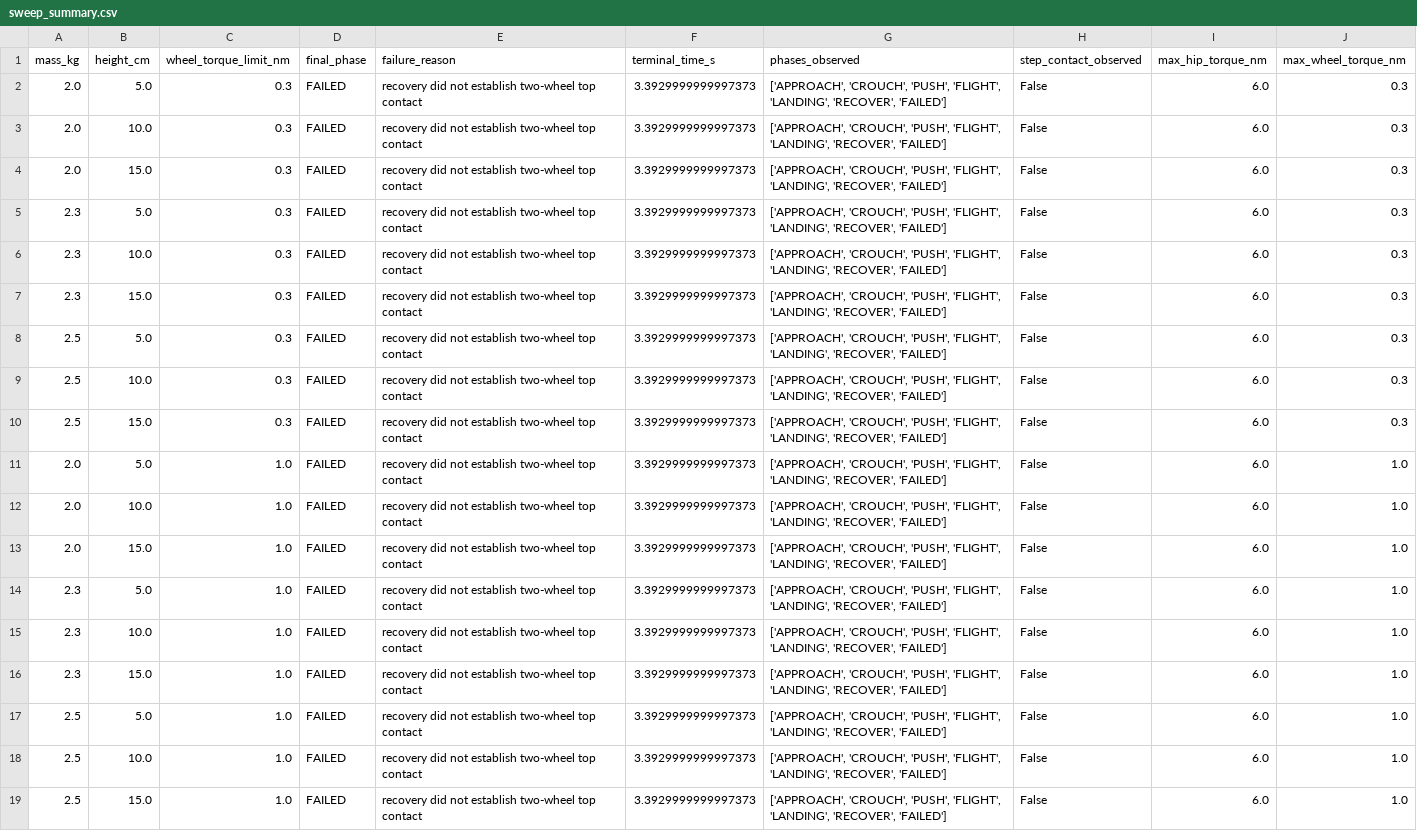
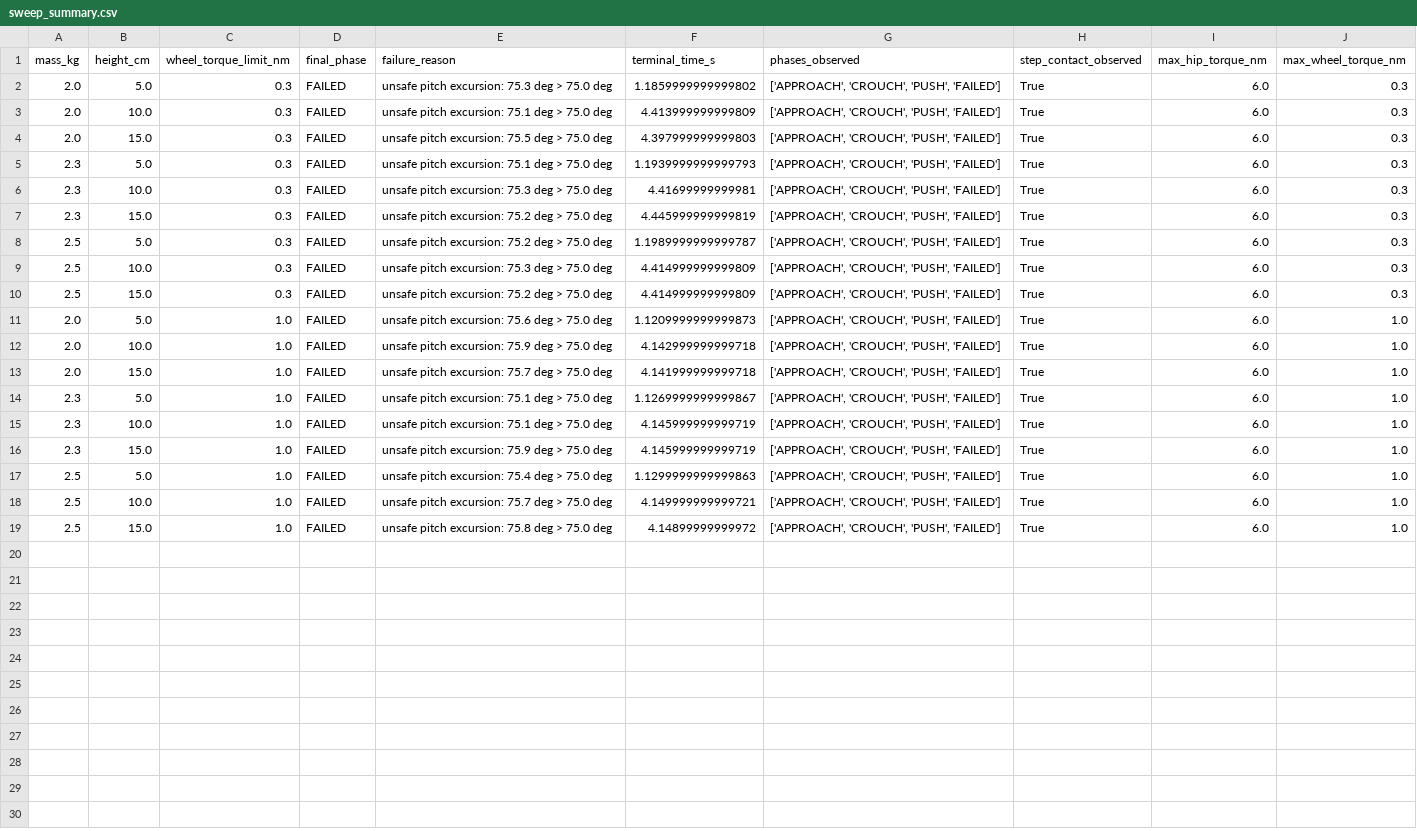
Before and after one commit to Lianglanquan/Robot, a CSV file: artifacts/stair_controller/sweep_summary.csv, drawn as a sheet.

Commit message:
Add parallel MuJoCo stair sweep

```diff
--- a/artifacts/stair_controller/sweep_summary.csv
+++ b/artifacts/stair_controller/sweep_summary.csv
@@ -1,19 +1,19 @@
 mass_kg,height_cm,wheel_torque_limit_nm,final_phase,failure_reason,terminal_time_s,phases_observed,step_contact_observed,max_hip_torque_nm,max_wheel_torque_nm
-2.0,5.0,0.3,FAILED,recovery did not establish two-wheel top contact,3.3929999999997373,"['APPROACH', 'CROUCH', 'PUSH', 'FLIGHT', 'LANDING', 'RECOVER', 'FAILED']",False,6.0,0.3
-2.0,10.0,0.3,FAILED,recovery did not establish two-wheel top contact,3.3929999999997373,"['APPROACH', 'CROUCH', 'PUSH', 'FLIGHT', 'LANDING', 'RECOVER', 'FAILED']",False,6.0,0.3
-2.0,15.0,0.3,FAILED,recovery did not establish two-wheel top contact,3.3929999999997373,"['APPROACH', 'CROUCH', 'PUSH', 'FLIGHT', 'LANDING', 'RECOVER', 'FAILED']",False,6.0,0.3
-2.3,5.0,0.3,FAILED,recovery did not establish two-wheel top contact,3.3929999999997373,"['APPROACH', 'CROUCH', 'PUSH', 'FLIGHT', 'LANDING', 'RECOVER', 'FAILED']",False,6.0,0.3
-2.3,10.0,0.3,FAILED,recovery did not establish two-wheel top contact,3.3929999999997373,"['APPROACH', 'CROUCH', 'PUSH', 'FLIGHT', 'LANDING', 'RECOVER', 'FAILED']",False,6.0,0.3
-2.3,15.0,0.3,FAILED,recovery did not establish two-wheel top contact,3.3929999999997373,"['APPROACH', 'CROUCH', 'PUSH', 'FLIGHT', 'LANDING', 'RECOVER', 'FAILED']",False,6.0,0.3
-2.5,5.0,0.3,FAILED,recovery did not establish two-wheel top contact,3.3929999999997373,"['APPROACH', 'CROUCH', 'PUSH', 'FLIGHT', 'LANDING', 'RECOVER', 'FAILED']",False,6.0,0.3
-2.5,10.0,0.3,FAILED,recovery did not establish two-wheel top contact,3.3929999999997373,"['APPROACH', 'CROUCH', 'PUSH', 'FLIGHT', 'LANDING', 'RECOVER', 'FAILED']",False,6.0,0.3
-2.5,15.0,0.3,FAILED,recovery did not establish two-wheel top contact,3.3929999999997373,"['APPROACH', 'CROUCH', 'PUSH', 'FLIGHT', 'LANDING', 'RECOVER', 'FAILED']",False,6.0,0.3
-2.0,5.0,1.0,FAILED,recovery did not establish two-wheel top contact,3.3929999999997373,"['APPROACH', 'CROUCH', 'PUSH', 'FLIGHT', 'LANDING', 'RECOVER', 'FAILED']",False,6.0,1.0
-2.0,10.0,1.0,FAILED,recovery did not establish two-wheel top contact,3.3929999999997373,"['APPROACH', 'CROUCH', 'PUSH', 'FLIGHT', 'LANDING', 'RECOVER', 'FAILED']",False,6.0,1.0
-2.0,15.0,1.0,FAILED,recovery did not establish two-wheel top contact,3.3929999999997373,"['APPROACH', 'CROUCH', 'PUSH', 'FLIGHT', 'LANDING', 'RECOVER', 'FAILED']",False,6.0,1.0
-2.3,5.0,1.0,FAILED,recovery did not establish two-wheel top contact,3.3929999999997373,"['APPROACH', 'CROUCH', 'PUSH', 'FLIGHT', 'LANDING', 'RECOVER', 'FAILED']",False,6.0,1.0
-2.3,10.0,1.0,FAILED,recovery did not establish two-wheel top contact,3.3929999999997373,"['APPROACH', 'CROUCH', 'PUSH', 'FLIGHT', 'LANDING', 'RECOVER', 'FAILED']",False,6.0,1.0
-2.3,15.0,1.0,FAILED,recovery did not establish two-wheel top contact,3.3929999999997373,"['APPROACH', 'CROUCH', 'PUSH', 'FLIGHT', 'LANDING', 'RECOVER', 'FAILED']",False,6.0,1.0
-2.5,5.0,1.0,FAILED,recovery did not establish two-wheel top contact,3.3929999999997373,"['APPROACH', 'CROUCH', 'PUSH', 'FLIGHT', 'LANDING', 'RECOVER', 'FAILED']",False,6.0,1.0
-2.5,10.0,1.0,FAILED,recovery did not establish two-wheel top contact,3.3929999999997373,"['APPROACH', 'CROUCH', 'PUSH', 'FLIGHT', 'LANDING', 'RECOVER', 'FAILED']",False,6.0,1.0
-2.5,15.0,1.0,FAILED,recovery did not establish two-wheel top contact,3.3929999999997373,"['APPROACH', 'CROUCH', 'PUSH', 'FLIGHT', 'LANDING', 'RECOVER', 'FAILED']",False,6.0,1.0
+2.0,5.0,0.3,FAILED,unsafe pitch excursion: 75.3 deg > 75.0 deg,1.1859999999999802,"['APPROACH', 'CROUCH', 'PUSH', 'FAILED']",True,6.0,0.3
+2.0,10.0,0.3,FAILED,unsafe pitch excursion: 75.1 deg > 75.0 deg,4.413999999999809,"['APPROACH', 'CROUCH', 'PUSH', 'FAILED']",True,6.0,0.3
+2.0,15.0,0.3,FAILED,unsafe pitch excursion: 75.5 deg > 75.0 deg,4.397999999999803,"['APPROACH', 'CROUCH', 'PUSH', 'FAILED']",True,6.0,0.3
+2.3,5.0,0.3,FAILED,unsafe pitch excursion: 75.1 deg > 75.0 deg,1.1939999999999793,"['APPROACH', 'CROUCH', 'PUSH', 'FAILED']",True,6.0,0.3
+2.3,10.0,0.3,FAILED,unsafe pitch excursion: 75.3 deg > 75.0 deg,4.41699999999981,"['APPROACH', 'CROUCH', 'PUSH', 'FAILED']",True,6.0,0.3
+2.3,15.0,0.3,FAILED,unsafe pitch excursion: 75.2 deg > 75.0 deg,4.445999999999819,"['APPROACH', 'CROUCH', 'PUSH', 'FAILED']",True,6.0,0.3
+2.5,5.0,0.3,FAILED,unsafe pitch excursion: 75.2 deg > 75.0 deg,1.1989999999999787,"['APPROACH', 'CROUCH', 'PUSH', 'FAILED']",True,6.0,0.3
+2.5,10.0,0.3,FAILED,unsafe pitch excursion: 75.3 deg > 75.0 deg,4.414999999999809,"['APPROACH', 'CROUCH', 'PUSH', 'FAILED']",True,6.0,0.3
+2.5,15.0,0.3,FAILED,unsafe pitch excursion: 75.2 deg > 75.0 deg,4.414999999999809,"['APPROACH', 'CROUCH', 'PUSH', 'FAILED']",True,6.0,0.3
+2.0,5.0,1.0,FAILED,unsafe pitch excursion: 75.6 deg > 75.0 deg,1.1209999999999873,"['APPROACH', 'CROUCH', 'PUSH', 'FAILED']",True,6.0,1.0
+2.0,10.0,1.0,FAILED,unsafe pitch excursion: 75.9 deg > 75.0 deg,4.142999999999718,"['APPROACH', 'CROUCH', 'PUSH', 'FAILED']",True,6.0,1.0
+2.0,15.0,1.0,FAILED,unsafe pitch excursion: 75.7 deg > 75.0 deg,4.141999999999718,"['APPROACH', 'CROUCH', 'PUSH', 'FAILED']",True,6.0,1.0
+2.3,5.0,1.0,FAILED,unsafe pitch excursion: 75.1 deg > 75.0 deg,1.1269999999999867,"['APPROACH', 'CROUCH', 'PUSH', 'FAILED']",True,6.0,1.0
+2.3,10.0,1.0,FAILED,unsafe pitch excursion: 75.1 deg > 75.0 deg,4.145999999999719,"['APPROACH', 'CROUCH', 'PUSH', 'FAILED']",True,6.0,1.0
+2.3,15.0,1.0,FAILED,unsafe pitch excursion: 75.9 deg > 75.0 deg,4.145999999999719,"['APPROACH', 'CROUCH', 'PUSH', 'FAILED']",True,6.0,1.0
+2.5,5.0,1.0,FAILED,unsafe pitch excursion: 75.4 deg > 75.0 deg,1.1299999999999863,"['APPROACH', 'CROUCH', 'PUSH', 'FAILED']",True,6.0,1.0
+2.5,10.0,1.0,FAILED,unsafe pitch excursion: 75.7 deg > 75.0 deg,4.149999999999721,"['APPROACH', 'CROUCH', 'PUSH', 'FAILED']",True,6.0,1.0
+2.5,15.0,1.0,FAILED,unsafe pitch excursion: 75.8 deg > 75.0 deg,4.14899999999972,"['APPROACH', 'CROUCH', 'PUSH', 'FAILED']",True,6.0,1.0
```
Also changed, not shown: 3 other files.
